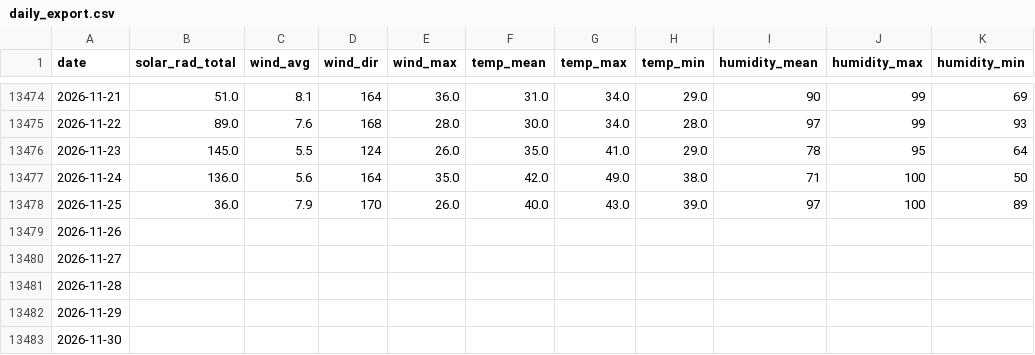
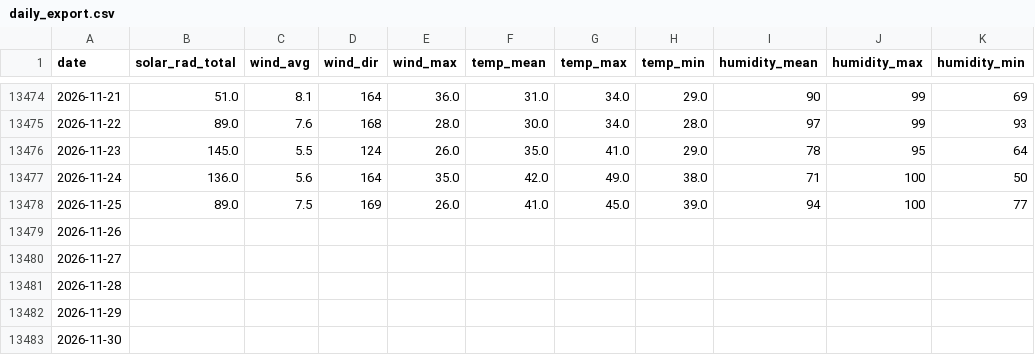
Before and after one commit to silverbutte/weather-data, a CSV file: daily_export.csv, drawn as a sheet; only a part is shown, gaps mark what is left out; the diff names each change by its address in the sheet, - before the commit and + after, or states it on an @@ line.

Commit message:
Auto-update daily_export.csv

```diff
--- a/daily_export.csv
+++ b/daily_export.csv
-B13478 (solar_rad_total): 36.0
+B13478 (solar_rad_total): 89.0
-C13478 (wind_avg): 7.9
+C13478 (wind_avg): 7.5
-D13478 (wind_dir): 170
+D13478 (wind_dir): 169
-F13478 (temp_mean): 40.0
+F13478 (temp_mean): 41.0
-G13478 (temp_max): 43.0
+G13478 (temp_max): 45.0
-I13478 (humidity_mean): 97
+I13478 (humidity_mean): 94
-K13478 (humidity_min): 89
+K13478 (humidity_min): 77
```
